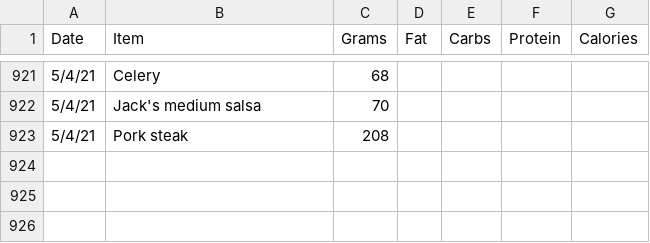
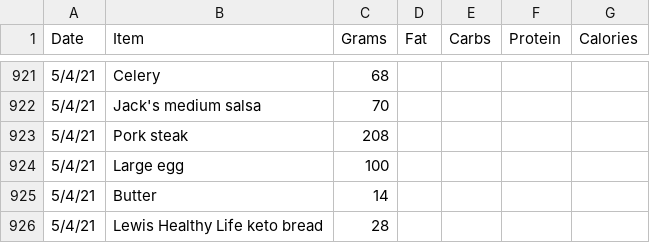
Before and after one commit to tbcombs/Food, a CSV file: FoodInput.csv, drawn as a sheet; only a part is shown, gaps mark what is left out; the diff names each change by its address in the sheet, - before the commit and + after, or states it on an @@ line.

Commit message:
Update FoodInput.csv

```diff
--- a/FoodInput.csv
+++ b/FoodInput.csv
+row 924: 5/4/21 | Large egg | 100
+row 925: 5/4/21 | Butter | 14
+row 926: 5/4/21 | Lewis Healthy Life keto bread | 28
```
